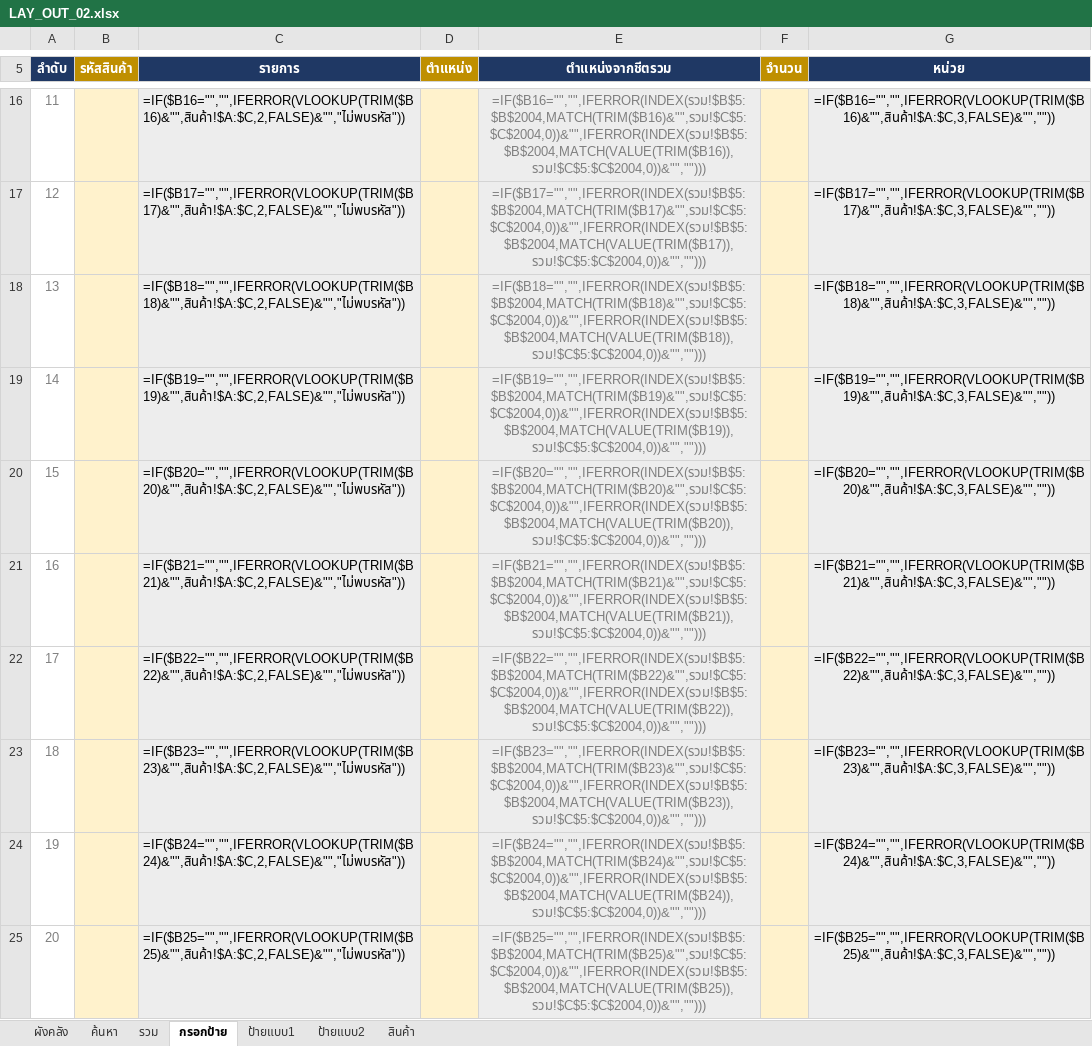
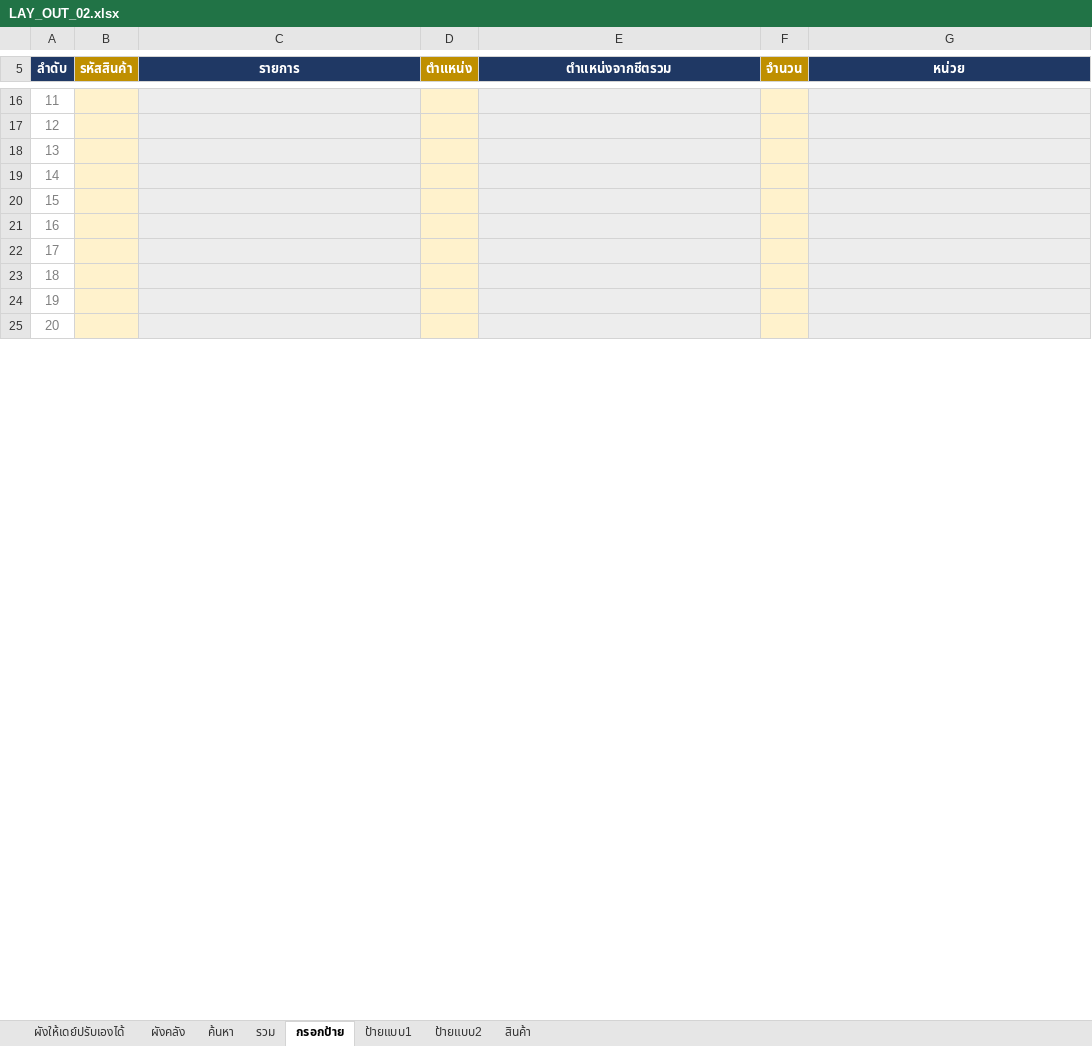
Before and after one commit to warawootkhatsongkram-lang/Layout-itail, an Excel workbook: LAY_OUT_02.xlsx, sheet กรอกป้าย, drawn as a sheet; only a part is shown, gaps mark what is left out; values as stored, in another font and other column widths than the file's, no borders; formulas without a stored value are shown as written; the diff covers the shown part only; the diff names each change by its address in the sheet, - before the commit and + after, or states it on an @@ line.

```diff
--- a/LAY_OUT_02.xlsx (sheet กรอกป้าย)
+++ b/LAY_OUT_02.xlsx (sheet กรอกป้าย)
+sheet tab: ผังให้เดย์ปรับเองได้
-C16 (รายการ): =IF($B16="","",IFERROR(VLOOKUP(TRIM($B16)&"",สินค้า!$A:$C,2,FALSE)&"","ไม่พบรหัส"))
+C16 (รายการ): (empty)
-E16 (ตำแหน่งจากชีตรวม): =IF($B16="","",IFERROR(INDEX(รวม!$B$5:$B$2004,MATCH(TRIM($B16)&"",รวม!$C$5:$C$2004,0))&"",IFERROR(INDEX(รวม!$B$5:$B$2004,MATCH(VALUE(TRIM($B16)),รวม!$C$5:$C$2004,0))&"","")))
+E16 (ตำแหน่งจากชีตรวม): (empty)
-G16 (หน่วย): =IF($B16="","",IFERROR(VLOOKUP(TRIM($B16)&"",สินค้า!$A:$C,3,FALSE)&"",""))
+G16 (หน่วย): (empty)
-C17 (รายการ): =IF($B17="","",IFERROR(VLOOKUP(TRIM($B17)&"",สินค้า!$A:$C,2,FALSE)&"","ไม่พบรหัส"))
+C17 (รายการ): (empty)
-E17 (ตำแหน่งจากชีตรวม): =IF($B17="","",IFERROR(INDEX(รวม!$B$5:$B$2004,MATCH(TRIM($B17)&"",รวม!$C$5:$C$2004,0))&"",IFERROR(INDEX(รวม!$B$5:$B$2004,MATCH(VALUE(TRIM($B17)),รวม!$C$5:$C$2004,0))&"","")))
+E17 (ตำแหน่งจากชีตรวม): (empty)
-G17 (หน่วย): =IF($B17="","",IFERROR(VLOOKUP(TRIM($B17)&"",สินค้า!$A:$C,3,FALSE)&"",""))
+G17 (หน่วย): (empty)
-C18 (รายการ): =IF($B18="","",IFERROR(VLOOKUP(TRIM($B18)&"",สินค้า!$A:$C,2,FALSE)&"","ไม่พบรหัส"))
+C18 (รายการ): (empty)
-E18 (ตำแหน่งจากชีตรวม): =IF($B18="","",IFERROR(INDEX(รวม!$B$5:$B$2004,MATCH(TRIM($B18)&"",รวม!$C$5:$C$2004,0))&"",IFERROR(INDEX(รวม!$B$5:$B$2004,MATCH(VALUE(TRIM($B18)),รวม!$C$5:$C$2004,0))&"","")))
+E18 (ตำแหน่งจากชีตรวม): (empty)
-G18 (หน่วย): =IF($B18="","",IFERROR(VLOOKUP(TRIM($B18)&"",สินค้า!$A:$C,3,FALSE)&"",""))
+G18 (หน่วย): (empty)
-C19 (รายการ): =IF($B19="","",IFERROR(VLOOKUP(TRIM($B19)&"",สินค้า!$A:$C,2,FALSE)&"","ไม่พบรหัส"))
+C19 (รายการ): (empty)
-E19 (ตำแหน่งจากชีตรวม): =IF($B19="","",IFERROR(INDEX(รวม!$B$5:$B$2004,MATCH(TRIM($B19)&"",รวม!$C$5:$C$2004,0))&"",IFERROR(INDEX(รวม!$B$5:$B$2004,MATCH(VALUE(TRIM($B19)),รวม!$C$5:$C$2004,0))&"","")))
+E19 (ตำแหน่งจากชีตรวม): (empty)
-G19 (หน่วย): =IF($B19="","",IFERROR(VLOOKUP(TRIM($B19)&"",สินค้า!$A:$C,3,FALSE)&"",""))
+G19 (หน่วย): (empty)
-C20 (รายการ): =IF($B20="","",IFERROR(VLOOKUP(TRIM($B20)&"",สินค้า!$A:$C,2,FALSE)&"","ไม่พบรหัส"))
+C20 (รายการ): (empty)
-E20 (ตำแหน่งจากชีตรวม): =IF($B20="","",IFERROR(INDEX(รวม!$B$5:$B$2004,MATCH(TRIM($B20)&"",รวม!$C$5:$C$2004,0))&"",IFERROR(INDEX(รวม!$B$5:$B$2004,MATCH(VALUE(TRIM($B20)),รวม!$C$5:$C$2004,0))&"","")))
+E20 (ตำแหน่งจากชีตรวม): (empty)
-G20 (หน่วย): =IF($B20="","",IFERROR(VLOOKUP(TRIM($B20)&"",สินค้า!$A:$C,3,FALSE)&"",""))
+G20 (หน่วย): (empty)
-C21 (รายการ): =IF($B21="","",IFERROR(VLOOKUP(TRIM($B21)&"",สินค้า!$A:$C,2,FALSE)&"","ไม่พบรหัส"))
+C21 (รายการ): (empty)
-E21 (ตำแหน่งจากชีตรวม): =IF($B21="","",IFERROR(INDEX(รวม!$B$5:$B$2004,MATCH(TRIM($B21)&"",รวม!$C$5:$C$2004,0))&"",IFERROR(INDEX(รวม!$B$5:$B$2004,MATCH(VALUE(TRIM($B21)),รวม!$C$5:$C$2004,0))&"","")))
+E21 (ตำแหน่งจากชีตรวม): (empty)
-G21 (หน่วย): =IF($B21="","",IFERROR(VLOOKUP(TRIM($B21)&"",สินค้า!$A:$C,3,FALSE)&"",""))
+G21 (หน่วย): (empty)
-C22 (รายการ): =IF($B22="","",IFERROR(VLOOKUP(TRIM($B22)&"",สินค้า!$A:$C,2,FALSE)&"","ไม่พบรหัส"))
+C22 (รายการ): (empty)
-E22 (ตำแหน่งจากชีตรวม): =IF($B22="","",IFERROR(INDEX(รวม!$B$5:$B$2004,MATCH(TRIM($B22)&"",รวม!$C$5:$C$2004,0))&"",IFERROR(INDEX(รวม!$B$5:$B$2004,MATCH(VALUE(TRIM($B22)),รวม!$C$5:$C$2004,0))&"","")))
+E22 (ตำแหน่งจากชีตรวม): (empty)
-G22 (หน่วย): =IF($B22="","",IFERROR(VLOOKUP(TRIM($B22)&"",สินค้า!$A:$C,3,FALSE)&"",""))
+G22 (หน่วย): (empty)
-C23 (รายการ): =IF($B23="","",IFERROR(VLOOKUP(TRIM($B23)&"",สินค้า!$A:$C,2,FALSE)&"","ไม่พบรหัส"))
+C23 (รายการ): (empty)
-E23 (ตำแหน่งจากชีตรวม): =IF($B23="","",IFERROR(INDEX(รวม!$B$5:$B$2004,MATCH(TRIM($B23)&"",รวม!$C$5:$C$2004,0))&"",IFERROR(INDEX(รวม!$B$5:$B$2004,MATCH(VALUE(TRIM($B23)),รวม!$C$5:$C$2004,0))&"","")))
+E23 (ตำแหน่งจากชีตรวม): (empty)
-G23 (หน่วย): =IF($B23="","",IFERROR(VLOOKUP(TRIM($B23)&"",สินค้า!$A:$C,3,FALSE)&"",""))
+G23 (หน่วย): (empty)
-C24 (รายการ): =IF($B24="","",IFERROR(VLOOKUP(TRIM($B24)&"",สินค้า!$A:$C,2,FALSE)&"","ไม่พบรหัส"))
+C24 (รายการ): (empty)
-E24 (ตำแหน่งจากชีตรวม): =IF($B24="","",IFERROR(INDEX(รวม!$B$5:$B$2004,MATCH(TRIM($B24)&"",รวม!$C$5:$C$2004,0))&"",IFERROR(INDEX(รวม!$B$5:$B$2004,MATCH(VALUE(TRIM($B24)),รวม!$C$5:$C$2004,0))&"","")))
+E24 (ตำแหน่งจากชีตรวม): (empty)
-G24 (หน่วย): =IF($B24="","",IFERROR(VLOOKUP(TRIM($B24)&"",สินค้า!$A:$C,3,FALSE)&"",""))
+G24 (หน่วย): (empty)
-C25 (รายการ): =IF($B25="","",IFERROR(VLOOKUP(TRIM($B25)&"",สินค้า!$A:$C,2,FALSE)&"","ไม่พบรหัส"))
+C25 (รายการ): (empty)
-E25 (ตำแหน่งจากชีตรวม): =IF($B25="","",IFERROR(INDEX(รวม!$B$5:$B$2004,MATCH(TRIM($B25)&"",รวม!$C$5:$C$2004,0))&"",IFERROR(INDEX(รวม!$B$5:$B$2004,MATCH(VALUE(TRIM($B25)),รวม!$C$5:$C$2004,0))&"","")))
+E25 (ตำแหน่งจากชีตรวม): (empty)
-G25 (หน่วย): =IF($B25="","",IFERROR(VLOOKUP(TRIM($B25)&"",สินค้า!$A:$C,3,FALSE)&"",""))
+G25 (หน่วย): (empty)
```
Also changed, not shown: 150 edited cells elsewhere in this sheet, sheet รวม, sheet ค้นหา, sheet ป้ายแบบ2, sheet ป้ายแบบ1, sheet ผังคลัง, hidden cells, charts or pictures, 6 other files.
